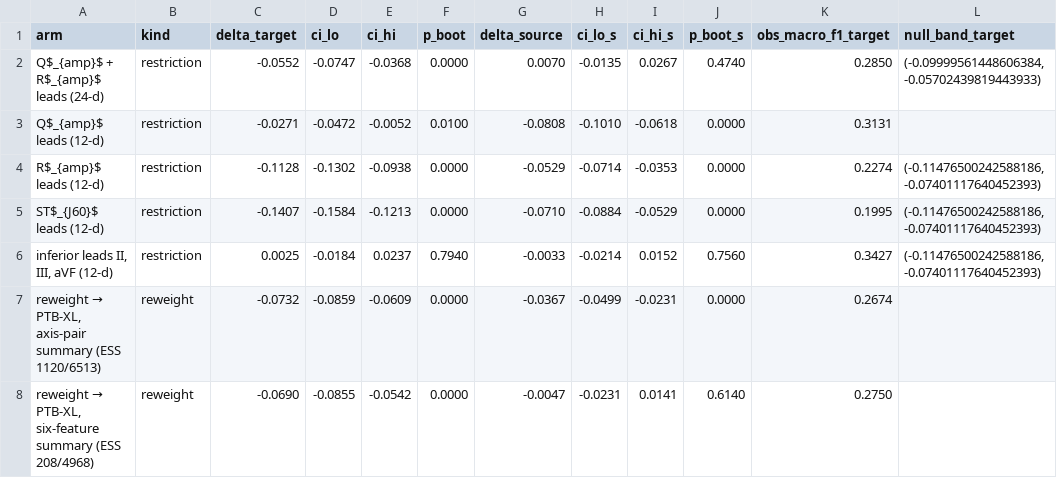
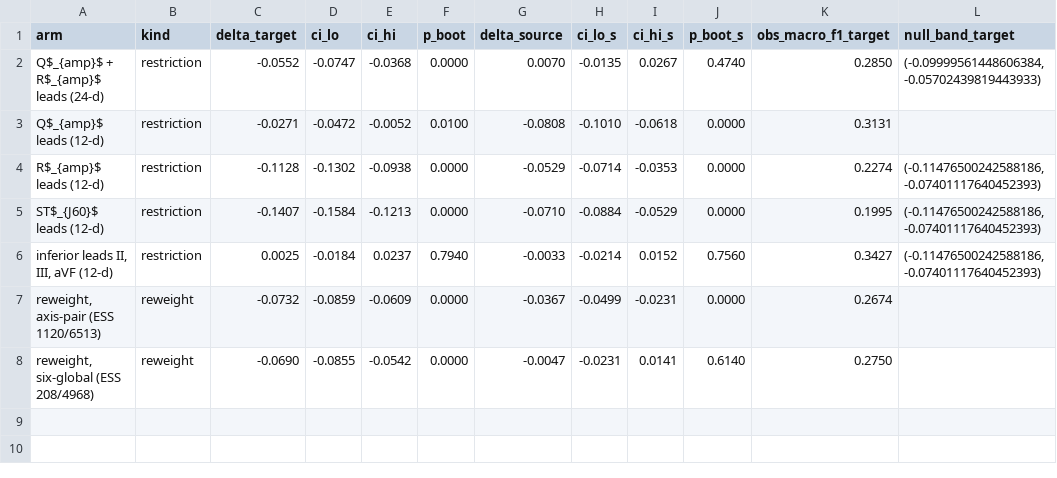
Before and after one commit to shenzi418/Interpreting-Latent-Space-in-Healthcare-Foundational-Models-Using-Digital-Twins, a CSV file: thesis_writeup/figures/fig3_points.csv, drawn as a sheet.

Commit message:
thesis_writeup: Fig 4.3 layout fix (owner) — title no longer clipped, delta annotations moved inside axes, row labels shortened, bbox-tight export; legend/title renamed to rescaled/strict transport

```diff
--- a/thesis_writeup/figures/fig3_points.csv
+++ b/thesis_writeup/figures/fig3_points.csv
@@ -6,3 +6,3 @@ ST$_{J60}$ leads (12-d),restriction,-0.1407,-0.1584,-0.1213,0.0000,-0.0710,-0.08
 "inferior leads II, III, aVF (12-d)",restriction,0.0025,-0.0184,0.0237,0.7940,-0.0033,-0.0214,0.0152,0.7560,0.3427,"(-0.11476500242588186, -0.07401117640452393)"
-"reweight → PTB-XL, axis-pair summary (ESS 1120/6513)",reweight,-0.0732,-0.0859,-0.0609,0.0000,-0.0367,-0.0499,-0.0231,0.0000,0.2674,
-"reweight → PTB-XL, six-feature summary (ESS 208/4968)",reweight,-0.0690,-0.0855,-0.0542,0.0000,-0.0047,-0.0231,0.0141,0.6140,0.2750,
+"reweight, axis-pair (ESS 1120/6513)",reweight,-0.0732,-0.0859,-0.0609,0.0000,-0.0367,-0.0499,-0.0231,0.0000,0.2674,
+"reweight, six-global (ESS 208/4968)",reweight,-0.0690,-0.0855,-0.0542,0.0000,-0.0047,-0.0231,0.0141,0.6140,0.2750,
```
Also changed, not shown: 3 other files.
